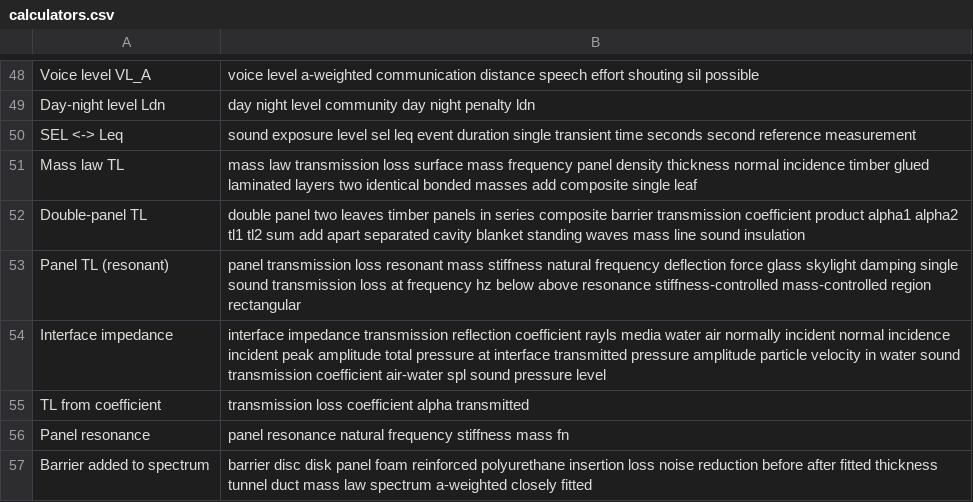
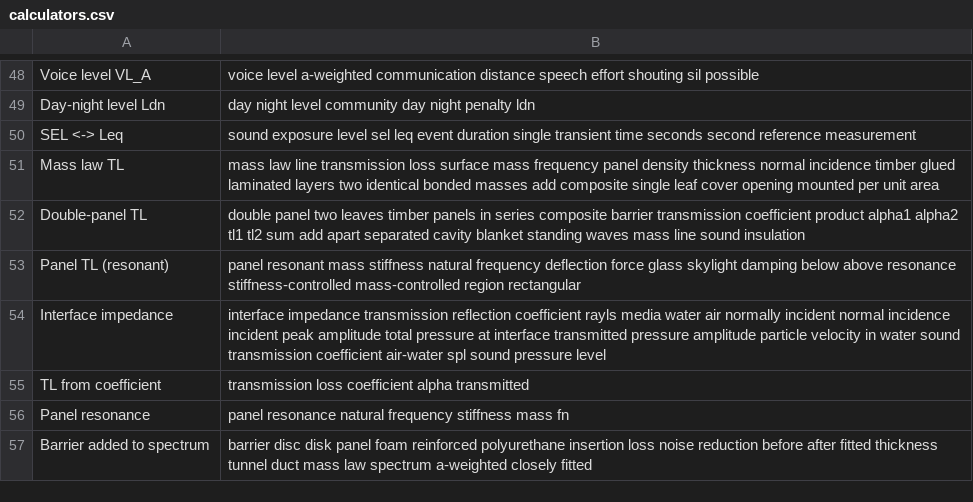
Before and after one commit to AirTrafficController/MECH9325-MATLAB-AIO, a CSV file: calculators.csv, drawn as a sheet; only a part is shown, gaps mark what is left out.

```diff
--- a/calculators.csv
+++ b/calculators.csv
@@ -50,5 +50,5 @@ Day-night level Ldn,day night level community day night penalty ldn
 SEL <-> Leq,sound exposure level sel leq event duration single transient time seconds second reference measurement
-Mass law TL,mass law transmission loss surface mass frequency panel density thickness normal incidence timber glued laminated layers two identical bonded masses add composite single leaf
+Mass law TL,mass law line transmission loss surface mass frequency panel density thickness normal incidence timber glued laminated layers two identical bonded masses add composite single leaf cover opening mounted per unit area
 Double-panel TL,double panel two leaves timber panels in series composite barrier transmission coefficient product alpha1 alpha2 tl1 tl2 sum add apart separated cavity blanket standing waves mass line sound insulation
-Panel TL (resonant),panel transmission loss resonant mass stiffness natural frequency deflection force glass skylight damping single sound transmission loss at frequency hz below above resonance stiffness-controlled mass-controlled region rectangular
+Panel TL (resonant),panel resonant mass stiffness natural frequency deflection force glass skylight damping below above resonance stiffness-controlled mass-controlled region rectangular
 Interface impedance,interface impedance transmission reflection coefficient rayls media water air normally incident normal incidence incident peak amplitude total pressure at interface transmitted pressure amplitude particle velocity in water sound transmission coefficient air-water spl sound pressure level
```
Also changed, not shown: searchQuestions.csv.
